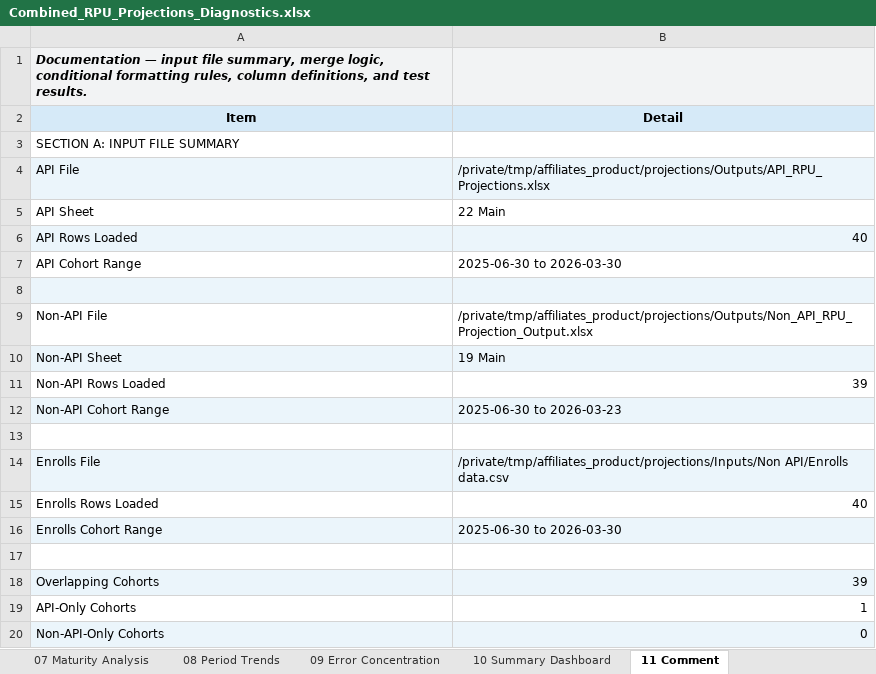
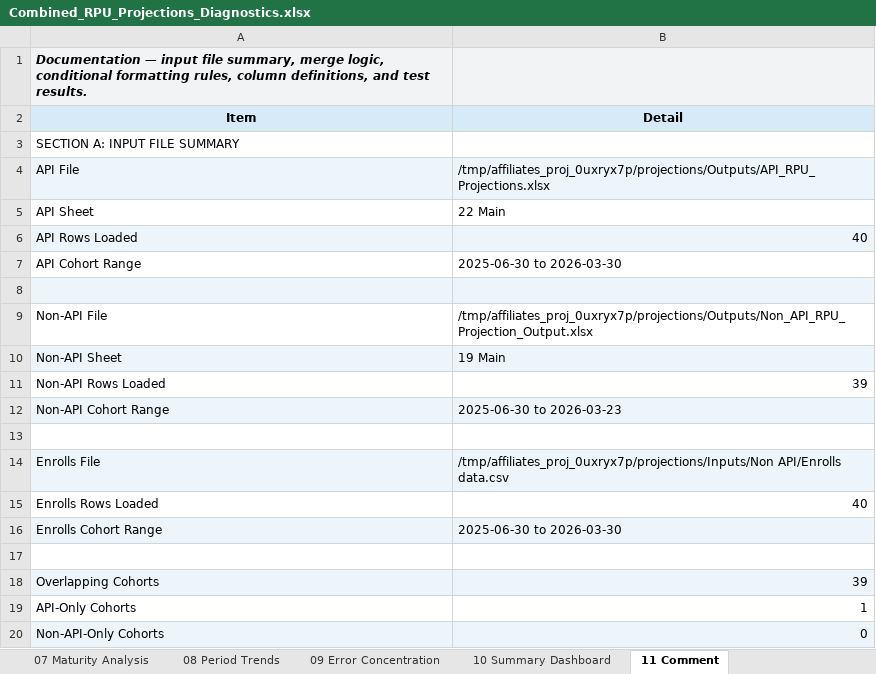
Before and after one commit to BrightMoney-AI/affiliates_product, an Excel workbook: projections/Outputs/Combined_RPU_Projections_Diagnostics.xlsx, sheet 11 Comment, drawn as a sheet; only a part is shown; values as stored, in another font and other column widths than the file's, no borders; the diff names each change by its address in the sheet, - before the commit and + after, or states it on an @@ line.

Commit message:
Update affiliates projections — 2026-03-31 10:51 UTC

```diff
--- a/projections/Outputs/Combined_RPU_Projections_Diagnostics.xlsx (sheet 11 Comment)
+++ b/projections/Outputs/Combined_RPU_Projections_Diagnostics.xlsx (sheet 11 Comment)
-B4 (Detail): /private/tmp/affiliates_product/projections/Outputs/API_RPU_Projections.xlsx
+B4 (Detail): /tmp/affiliates_proj_0uxryx7p/projections/Outputs/API_RPU_Projections.xlsx
-B9 (Detail): /private/tmp/affiliates_product/projections/Outputs/Non_API_RPU_Projection_Output.xlsx
+B9 (Detail): /tmp/affiliates_proj_0uxryx7p/projections/Outputs/Non_API_RPU_Projection_Output.xlsx
-B14 (Detail): /private/tmp/affiliates_product/projections/Inputs/Non API/Enrolls data.csv
+B14 (Detail): /tmp/affiliates_proj_0uxryx7p/projections/Inputs/Non API/Enrolls data.csv
```
Also changed, not shown: sheet 05 API vs NonAPI Delta, sheet 09 Error Concentration, sheet 04 Delta Waterfall, sheet 03 Combined Main, sheet 01 Input API Main, sheet 06 Component Accuracy, 3 more sheets, 1 other file.
